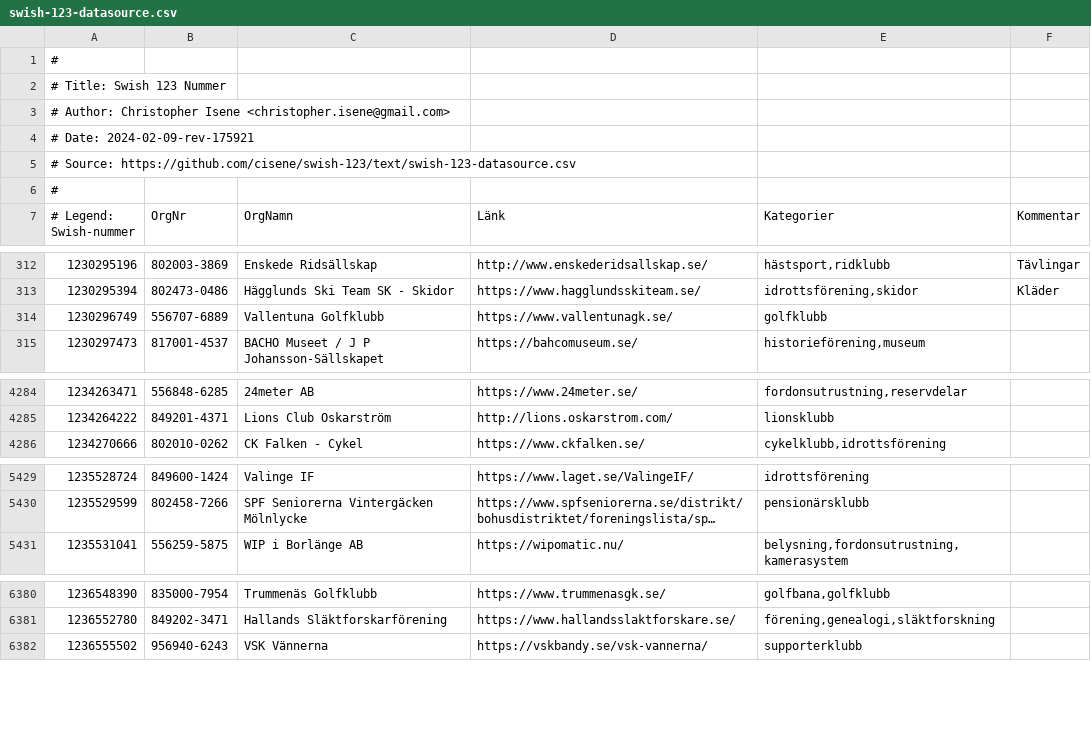
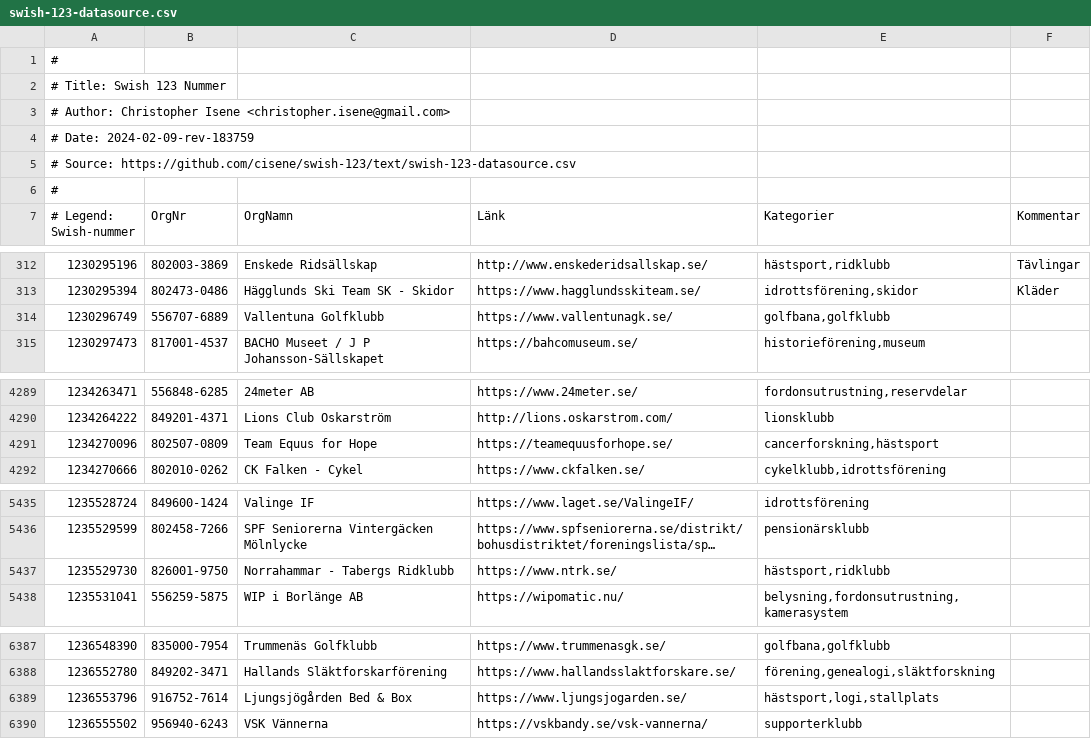
Before and after one commit to cisene/swish-123, a CSV file: text/swish-123-datasource.csv, drawn as a sheet; only a part is shown, gaps mark what is left out; long unchanged cells end in …; the diff covers the shown part only; the diff names each change by its address in the sheet, - before the commit and + after, or states it on an @@ line.

```diff
--- a/text/swish-123-datasource.csv
+++ b/text/swish-123-datasource.csv
-A4 (# Legend: Swish-nummer): # Date: 2024-02-09-rev-175921
+A4 (# Legend: Swish-nummer): # Date: 2024-02-09-rev-183759
-E314 (Kategorier): golfklubb
+E314 (Kategorier): golfbana,golfklubb
+row 4291: 1234270096 | 802507-0809 | Team Equus for Hope | https://teamequusforhope.se/ | cancerforskning,hästsport
+row 5437: 1235529730 | 826001-9750 | Norrahammar - Tabergs Ridklubb | https://www.ntrk.se/ | hästsport,ridklubb
+row 6389: 1236553796 | 916752-7614 | Ljungsjögården Bed & Box | https://www.ljungsjogarden.se/ | hästsport,logi,stallplats
```
Also changed, not shown: 5 added rows and 2 edited cells elsewhere in this file, text/swish-123-datasource.tsv, 5 other files.
